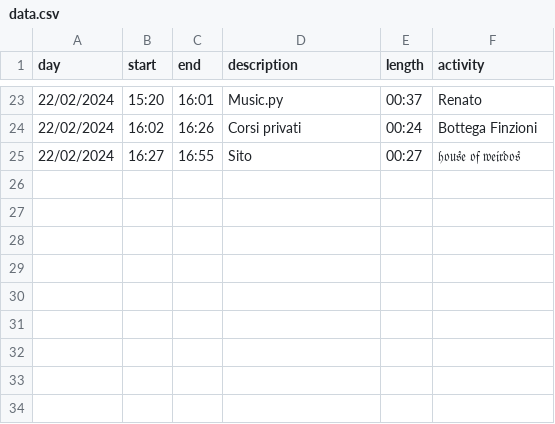
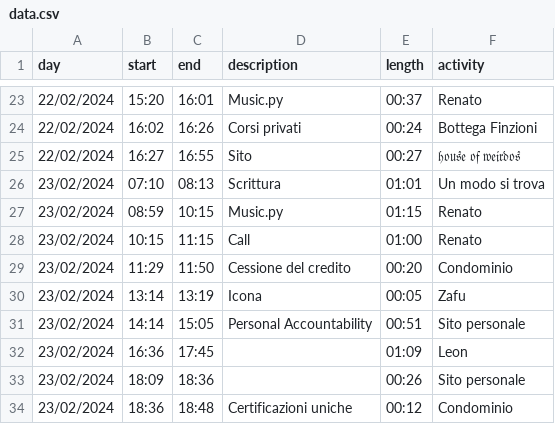
Before and after one commit to jacopodonati/jacopodonati.github.io, a CSV file: content/pa/data.csv, drawn as a sheet; only a part is shown, gaps mark what is left out.

Commit message:
Time logger 2024-02-23

```diff
--- a/content/pa/data.csv
+++ b/content/pa/data.csv
@@ -25 +25,10 @@ day;start;end;description;length;activity;
 22/02/2024;16:27;16:55;Sito;00:27;𝔥𝔬𝔲𝔰𝔢 𝔬𝔣 𝔴𝔢𝔦𝔯𝔡𝔬𝔰;
+23/02/2024;07:10;08:13;Scrittura;01:01;Un modo si trova;
+23/02/2024;08:59;10:15;Music.py;01:15;Renato;
+23/02/2024;10:15;11:15;Call;01:00;Renato;
+23/02/2024;11:29;11:50;Cessione del credito;00:20;Condominio;
+23/02/2024;13:14;13:19;Icona;00:05;Zafu;
+23/02/2024;14:14;15:05;Personal Accountability;00:51;Sito personale;
+23/02/2024;16:36;17:45;;01:09;Leon;
+23/02/2024;18:09;18:36;;00:26;Sito personale;
+23/02/2024;18:36;18:48;Certificazioni uniche;00:12;Condominio;
```
